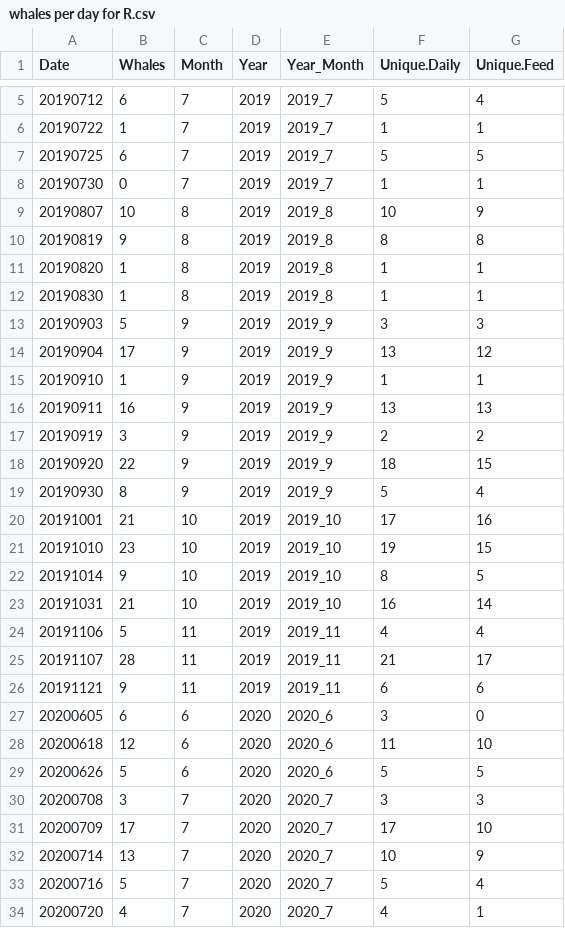
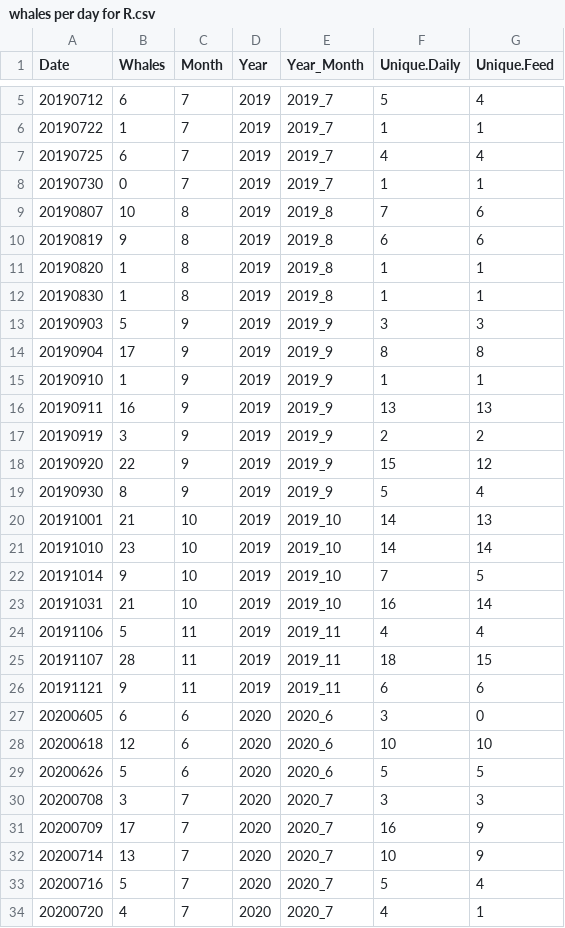
Before and after one commit to lizallyn/Project-Mysids, a CSV file: whales per day for R.csv, drawn as a sheet; only a part is shown, gaps mark what is left out; the diff covers the shown part only.

Commit message:
fixed unique and unique feed to only include whales identified within the mysid survey area

```diff
--- a/whales per day for R.csv
+++ b/whales per day for R.csv
@@ -6,6 +6,6 @@ Date,Whales,Month,Year,Year_Month,Unique.Daily,Unique.Feed
 20190722,1,7,2019,2019_7,1,1
-20190725,6,7,2019,2019_7,5,5
+20190725,6,7,2019,2019_7,4,4
 20190730,0,7,2019,2019_7,1,1
-20190807,10,8,2019,2019_8,10,9
-20190819,9,8,2019,2019_8,8,8
+20190807,10,8,2019,2019_8,7,6
+20190819,9,8,2019,2019_8,6,6
 20190820,1,8,2019,2019_8,1,1
@@ -13,3 +13,3 @@ Date,Whales,Month,Year,Year_Month,Unique.Daily,Unique.Feed
 20190903,5,9,2019,2019_9,3,3
-20190904,17,9,2019,2019_9,13,12
+20190904,17,9,2019,2019_9,8,8
 20190910,1,9,2019,2019_9,1,1
@@ -17,16 +17,16 @@ Date,Whales,Month,Year,Year_Month,Unique.Daily,Unique.Feed
 20190919,3,9,2019,2019_9,2,2
-20190920,22,9,2019,2019_9,18,15
+20190920,22,9,2019,2019_9,15,12
 20190930,8,9,2019,2019_9,5,4
-20191001,21,10,2019,2019_10,17,16
-20191010,23,10,2019,2019_10,19,15
-20191014,9,10,2019,2019_10,8,5
+20191001,21,10,2019,2019_10,14,13
+20191010,23,10,2019,2019_10,14,14
+20191014,9,10,2019,2019_10,7,5
 20191031,21,10,2019,2019_10,16,14
 20191106,5,11,2019,2019_11,4,4
-20191107,28,11,2019,2019_11,21,17
+20191107,28,11,2019,2019_11,18,15
 20191121,9,11,2019,2019_11,6,6
 20200605,6,6,2020,2020_6,3,0
-20200618,12,6,2020,2020_6,11,10
+20200618,12,6,2020,2020_6,10,10
 20200626,5,6,2020,2020_6,5,5
 20200708,3,7,2020,2020_7,3,3
-20200709,17,7,2020,2020_7,17,10
+20200709,17,7,2020,2020_7,16,9
 20200714,13,7,2020,2020_7,10,9
```
Also changed, not shown: 2 edited cells elsewhere in this file.
